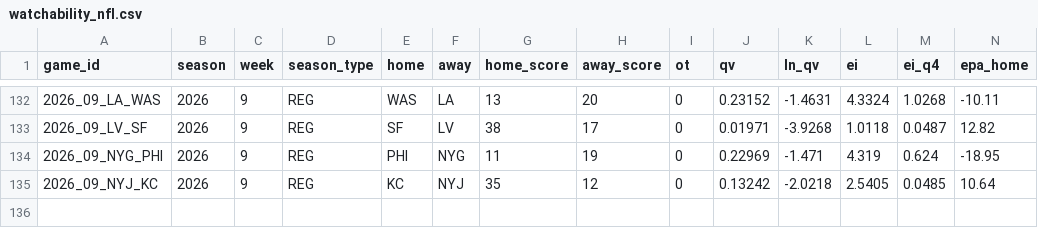
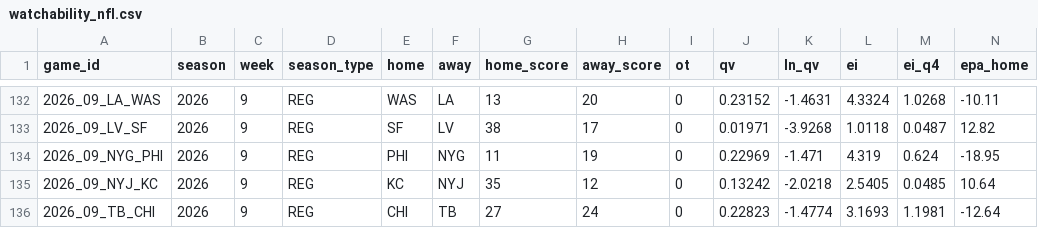
Before and after one commit to HighonFigures/nfl-contratti, a CSV file: watchability_nfl.csv, drawn as a sheet; only a part is shown, gaps mark what is left out; rows hold the shown columns only; the diff names each change by its address in the sheet, - before the commit and + after, or states it on an @@ line.

```diff
--- a/watchability_nfl.csv
+++ b/watchability_nfl.csv
+row 136: 2026_09_TB_CHI | 2026 | 9 | REG | CHI | TB | 27 | 24 | 0 | 0.22823 | -1.4774 | 3.1693 | 1.1981 | -12.64
```
